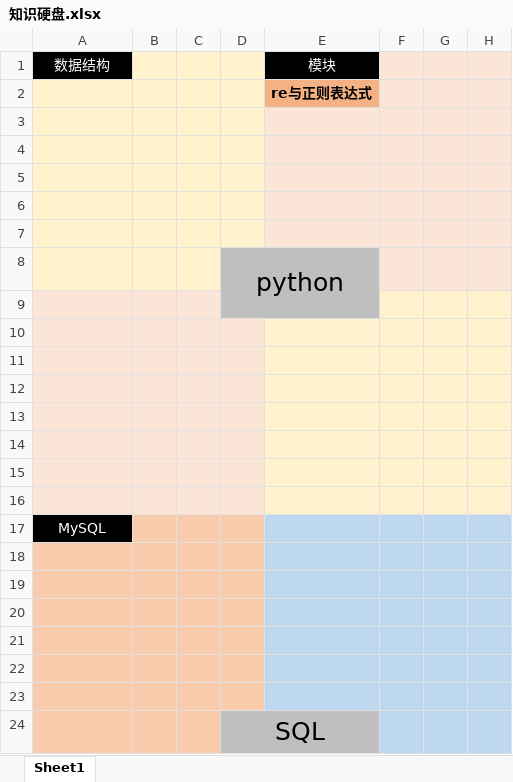
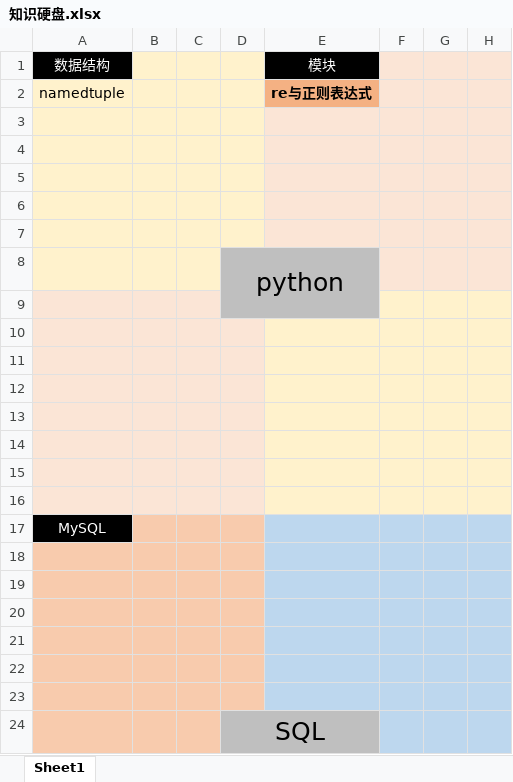
Before and after one commit to To-Heaven/Hello, an Excel workbook: 知识硬盘.xlsx, sheet Sheet1, drawn as a sheet; only a part is shown; values as stored, in another font and other column widths than the file's, no borders; the diff names each change by its address in the sheet, - before the commit and + after, or states it on an @@ line.

```diff
--- a/知识硬盘.xlsx (sheet Sheet1)
+++ b/知识硬盘.xlsx (sheet Sheet1)
-A2: (empty)
+A2: namedtuple
```
Also changed, not shown: 6 other files.
